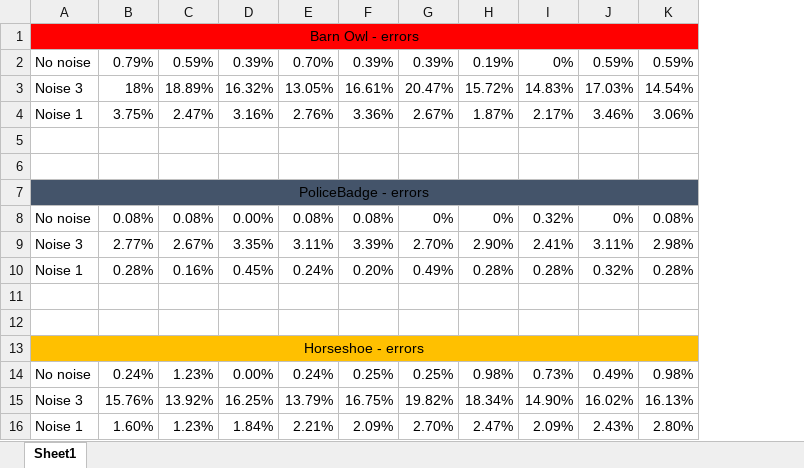
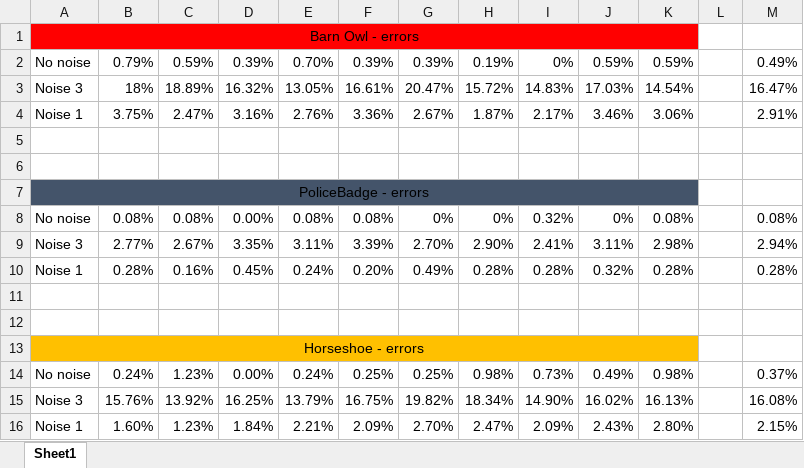
Before and after one commit to marypopa/BinaryTomoSSIP2022, an Excel workbook: Test.xlsx, sheet Sheet1, drawn as a sheet; values as stored, in another font and other column widths than the file's, no borders; the diff names each change by its address in the sheet, - before the commit and + after, or states it on an @@ line.

```diff
--- a/Test.xlsx (sheet Sheet1)
+++ b/Test.xlsx (sheet Sheet1)
+column L, empty
+column M, rows 2-16: 0.49% | 16.47% | 2.91% |  |  |  | 0.08% | 2.94% | 0.28% |  |  |  | 0.37% | 16.08% | 2.15%
```
Also changed, not shown: 26 other files.
